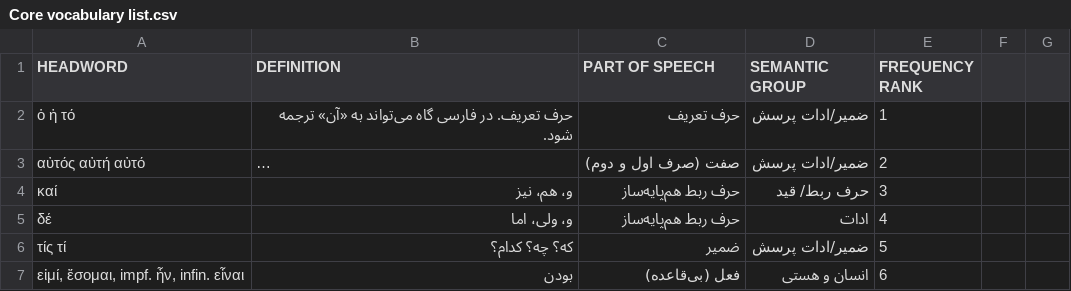
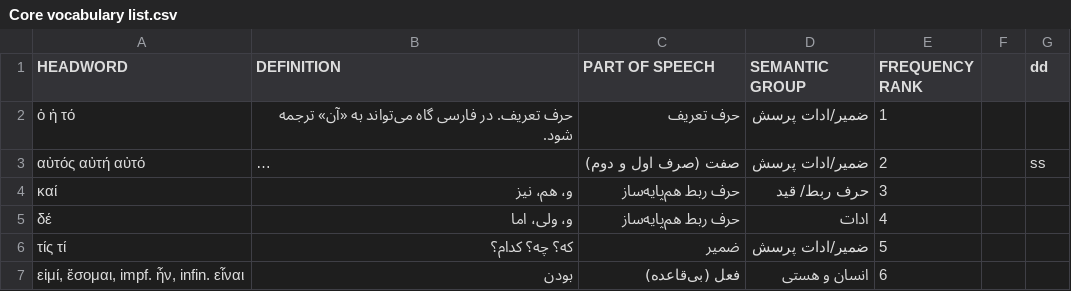
Before and after one commit to farnoosh-shamsian/Core-vocabulary-list-greek-persian, a CSV file: Core vocabulary list.csv, drawn as a sheet; only a part is shown; long unchanged cells end in …; the diff names each change by its address in the sheet, - before the commit and + after, or states it on an @@ line.

Commit message:
Update Core vocabulary list.csv

```diff
--- a/Core vocabulary list.csv
+++ b/Core vocabulary list.csv
-G1: (empty)
+G1: dd
-G3 (dd): (empty)
+G3 (dd): ss
```
